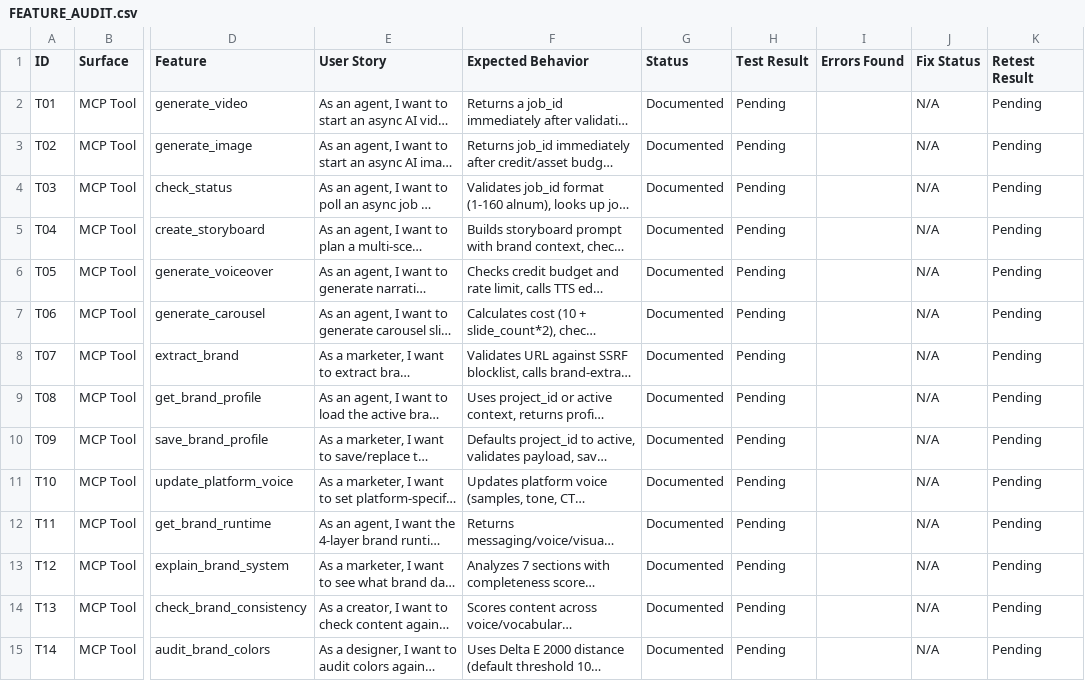
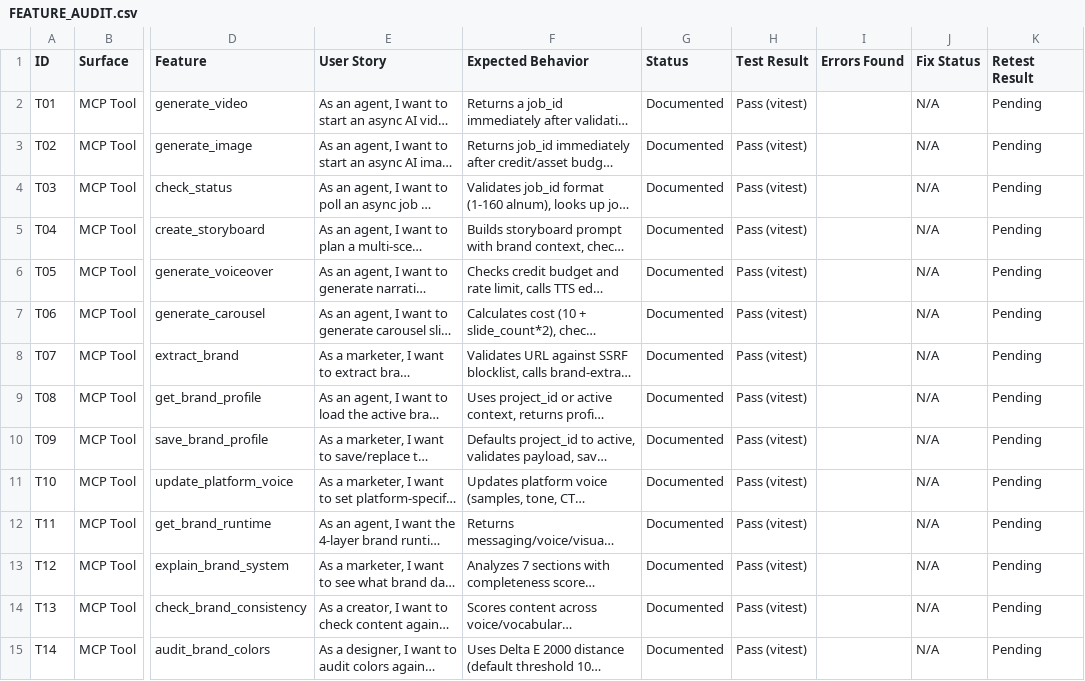
Before and after one commit to socialneuron/mcp-server, a CSV file: docs/feature-audit/FEATURE_AUDIT.csv, drawn as a sheet; only a part is shown, gaps mark what is left out; long unchanged cells end in …; the diff covers the shown part only; the diff names each change by its address in the sheet, - before the commit and + after, or states it on an @@ line.

```diff
--- a/docs/feature-audit/FEATURE_AUDIT.csv
+++ b/docs/feature-audit/FEATURE_AUDIT.csv
-H2:H15 (Test Result): Pending
+H2:H15 (Test Result): Pass (vitest)
```
Also changed, not shown: 100 edited cells elsewhere in this file, 2 other files.
